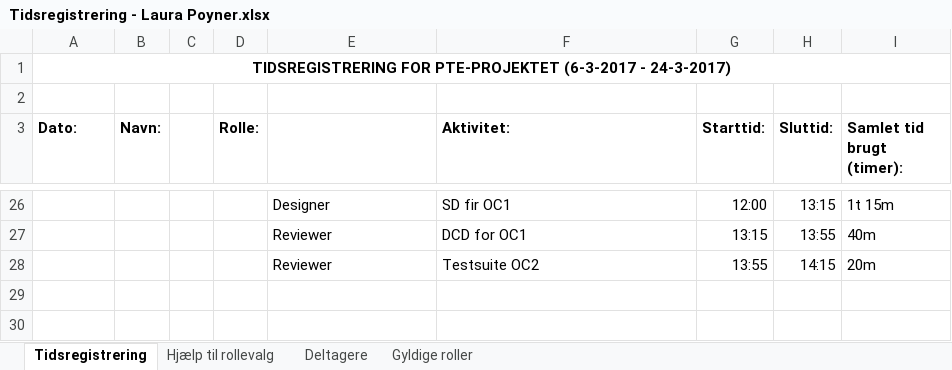
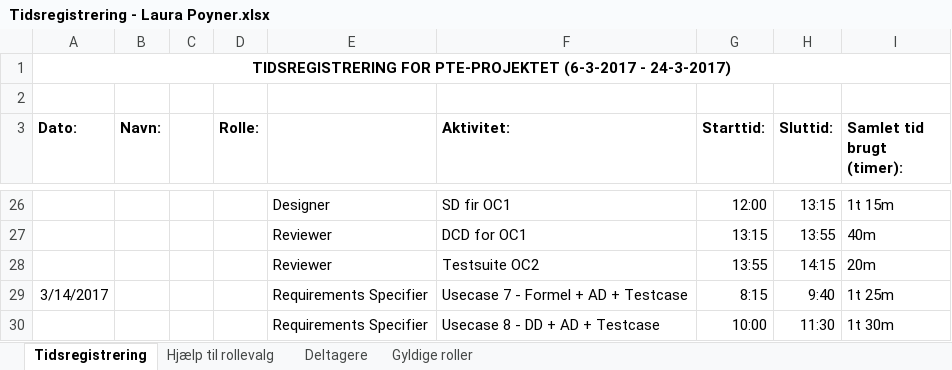
Before and after one commit to aggerzz/PTE-projekt, an Excel workbook: Documentation/08 - Project Management/Tidsregistrering/Tidsregistrering - Laura Poyner.xlsx, sheet Tidsregistrering, drawn as a sheet; only a part is shown, gaps mark what is left out; values as stored, in another font and other column widths than the file's, no borders; the diff names each change by its address in the sheet, - before the commit and + after, or states it on an @@ line.

Commit message:
Tidsreg. for LP

```diff
--- a/Documentation/08 - Project Management/Tidsregistrering/Tidsregistrering - Laura Poyner.xlsx (sheet Tidsregistrering)
+++ b/Documentation/08 - Project Management/Tidsregistrering/Tidsregistrering - Laura Poyner.xlsx (sheet Tidsregistrering)
+row 29: 3/14/2017 |  |  |  | Requirements Specifier | Usecase 7 - Formel + AD + Testcase | 8:15 | 9:40 | 1t 25m
+row 30:  |  |  |  | Requirements Specifier | Usecase 8 - DD + AD + Testcase | 10:00 | 11:30 | 1t 30m
```
Also changed, not shown: 1 other file.
